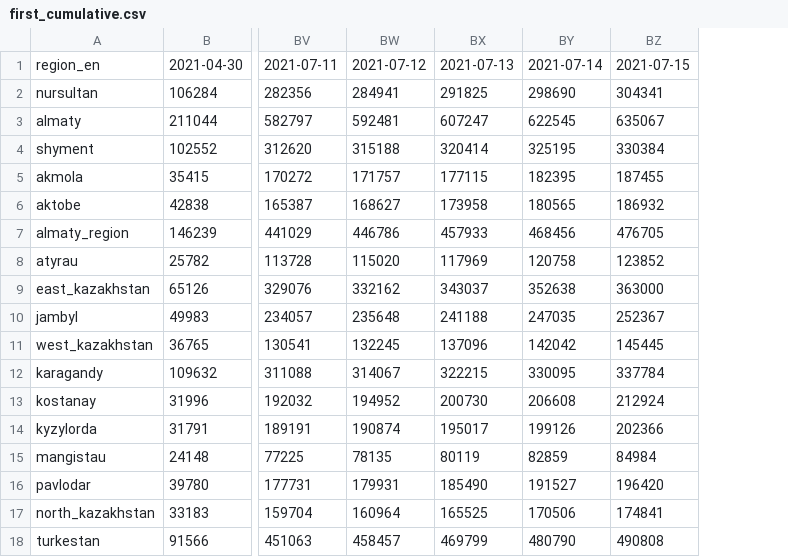
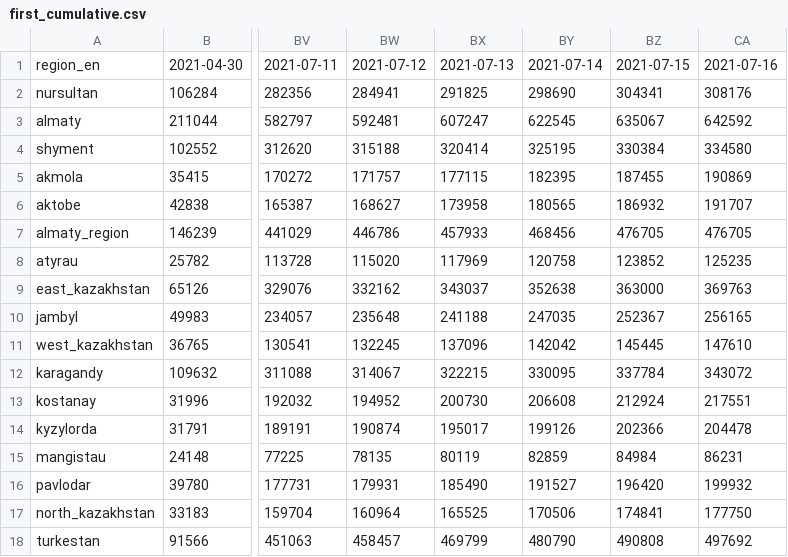
Before and after one commit to zhibek/covid-vaccination-kz, a CSV file: data/first_cumulative.csv, drawn as a sheet; only a part is shown, gaps mark what is left out; the diff names each change by its address in the sheet, - before the commit and + after, or states it on an @@ line.

Commit message:
Update for 2021-07-16 (run manually due to data error on almaty_region first dose)

```diff
--- a/data/first_cumulative.csv
+++ b/data/first_cumulative.csv
+column CA, rows 1-18: 2021-07-16 | 308176 | 642592 | 334580 | 190869 | 191707 | 476705 | 125235 | 369763 | 256165 | 147610 | 343072 | 217551 | 204478 | 86231 | 199932 | 177750 | 497692
```
Also changed, not shown: data/first_daily.csv, data/second_cumulative.csv, 2 other files.
